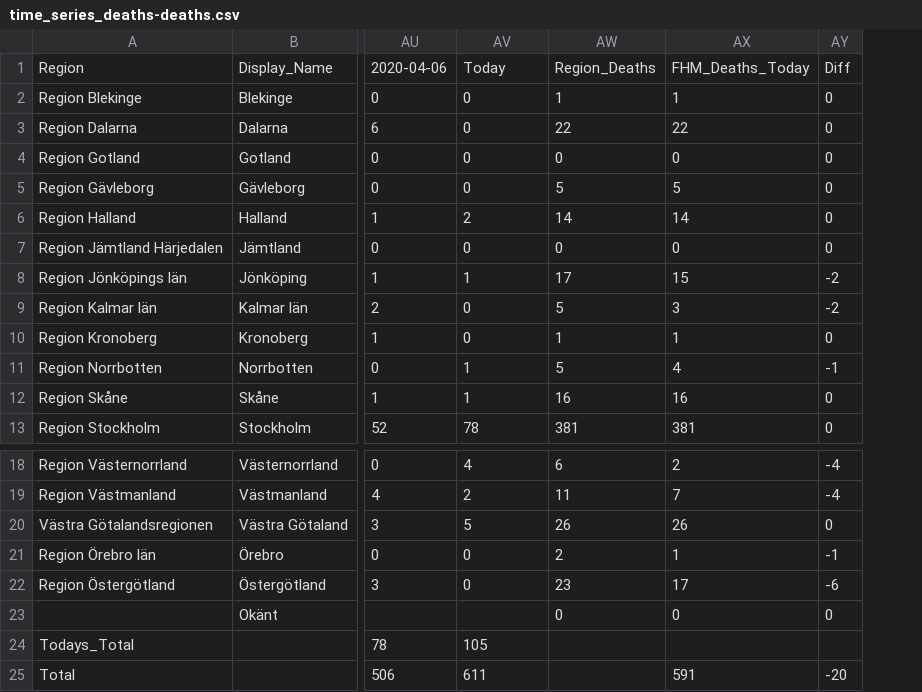
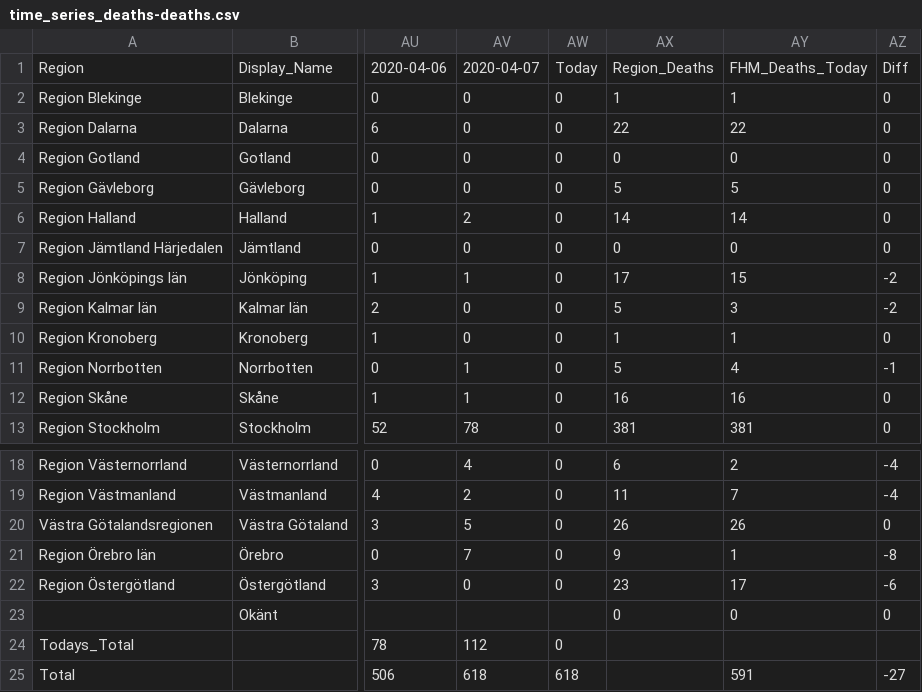
Before and after one commit to jannesgg/swe-covid-19, a CSV file: time_series_deaths-deaths.csv, drawn as a sheet; only a part is shown, gaps mark what is left out; addresses are those after the commit; the diff names each change by its address in the sheet, - before the commit and + after, or states it on an @@ line.

```diff
--- a/time_series_deaths-deaths.csv
+++ b/time_series_deaths-deaths.csv
+column AW, rows 1-13: Today | 0 | 0 | 0 | 0 | 0 | 0 | 0 | 0 | 0 | 0 | 0 | 0; rows 18-25: 0 | 0 | 0 | 0 | 0 |  | 0 | 618
-AV1: Today
+AV1: 2020-04-07
-AV21: 0
+AV21: 7
-AX21: 2
+AX21: 9
-AZ21: -1
+AZ21: -8
-AV24: 105
+AV24: 112
-AV25: 611
+AV25: 618
-AZ25: -20
+AZ25: -27
```
Also changed, not shown: time_series_confimed-confirmed.csv.
